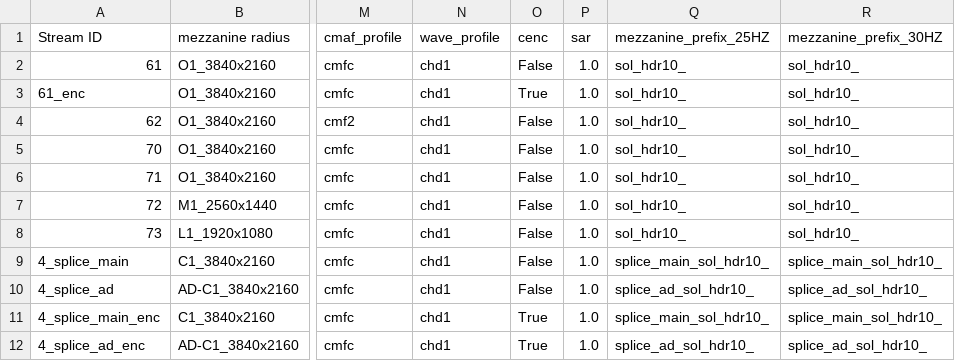
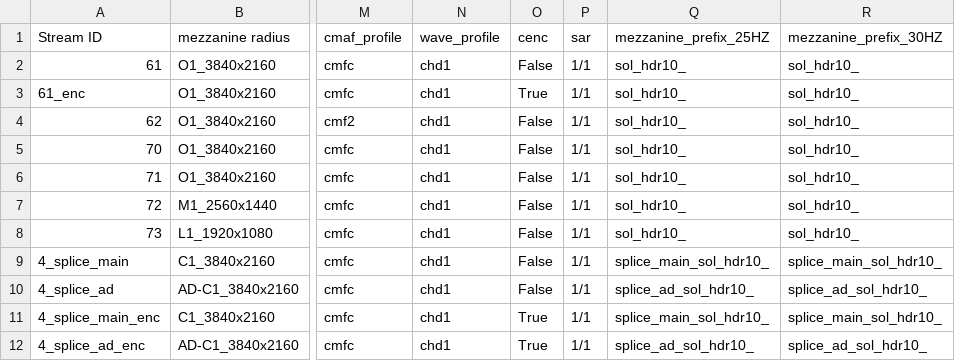
Before and after one commit to cta-wave/Test-Content-Generation, a CSV file: profiles/chd1.csv, drawn as a sheet; only a part is shown, gaps mark what is left out; the diff names each change by its address in the sheet, - before the commit and + after, or states it on an @@ line.

Commit message:
config files for hevc streams

```diff
--- a/profiles/chd1.csv
+++ b/profiles/chd1.csv
-P2:P12 (sar): 1.0
+P2:P12 (sar): 1/1
```
Also changed, not shown: profiles/chh1.csv, profiles/clg1.csv, 1 other file.
